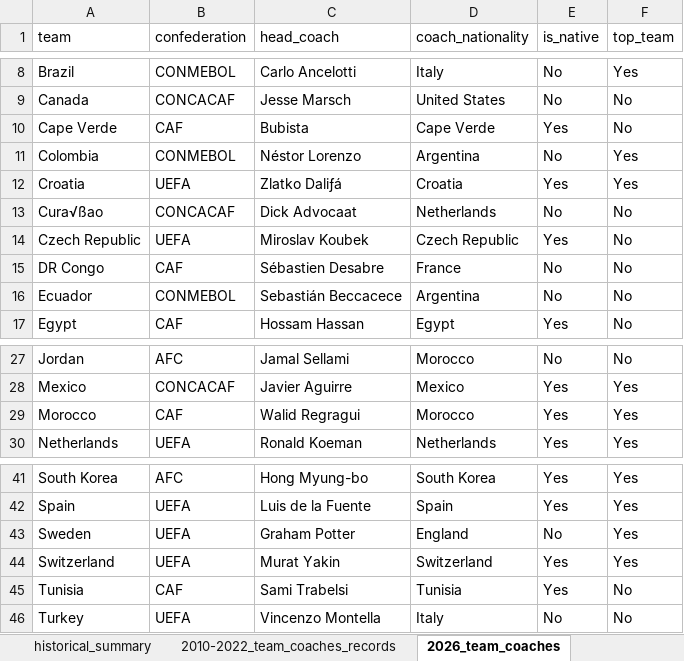
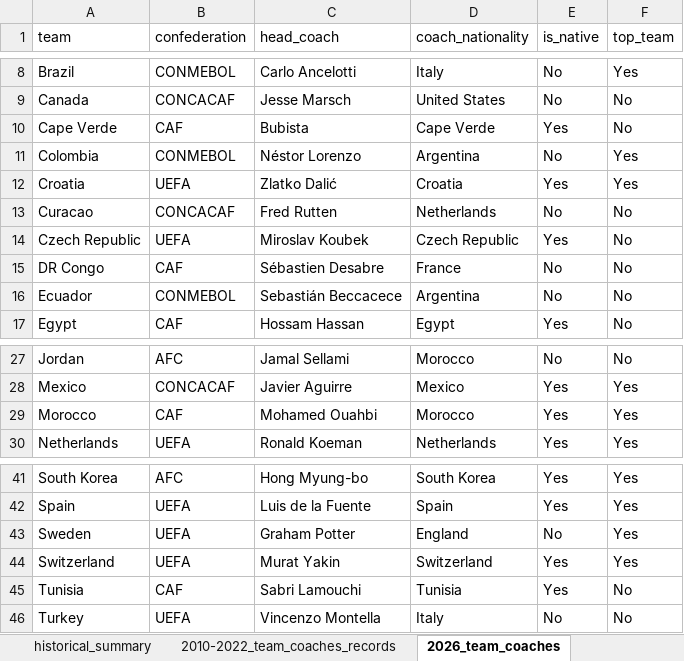
Before and after one commit to chrishaylesai/worldcup2026, an Excel workbook: data/native_non-native_historical.xlsx, sheet 2026_team_coaches, drawn as a sheet; only a part is shown, gaps mark what is left out; values as stored, in another font and other column widths than the file's, no borders; the diff names each change by its address in the sheet, - before the commit and + after, or states it on an @@ line.

Commit message:
Updated coaches

```diff
--- a/data/native_non-native_historical.xlsx (sheet 2026_team_coaches)
+++ b/data/native_non-native_historical.xlsx (sheet 2026_team_coaches)
-C12 (head_coach): Zlatko Daliƒá
+C12 (head_coach): Zlatko Dalić
-A13 (team): Cura√ßao
+A13 (team): Curacao
-C13 (head_coach): Dick Advocaat
+C13 (head_coach): Fred Rutten
-C29 (head_coach): Walid Regragui
+C29 (head_coach): Mohamed Ouahbi
-C45 (head_coach): Sami Trabelsi
+C45 (head_coach): Sabri Lamouchi
```
Also changed, not shown: 2 other files.
